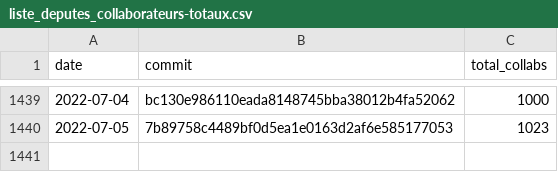
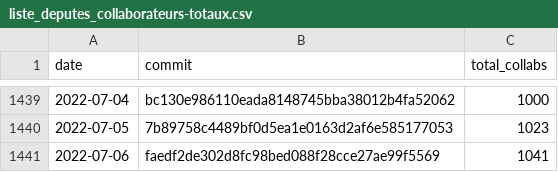
Before and after one commit to regardscitoyens/Collaborateurs-Parlement, a CSV file: data/liste_deputes_collaborateurs-totaux.csv, drawn as a sheet; only a part is shown, gaps mark what is left out.

Commit message:
update totaux

```diff
--- a/data/liste_deputes_collaborateurs-totaux.csv
+++ b/data/liste_deputes_collaborateurs-totaux.csv
@@ -1440 +1440,2 @@ date,commit,total_collabs
 2022-07-05,7b89758c4489bf0d5ea1e0163d2af6e585177053,1023
+2022-07-06,faedf2de302d8fc98bed088f28cce27ae99f5569,1041
```
Also changed, not shown: data/liste_senateurs_collaborateurs-totaux.csv.
